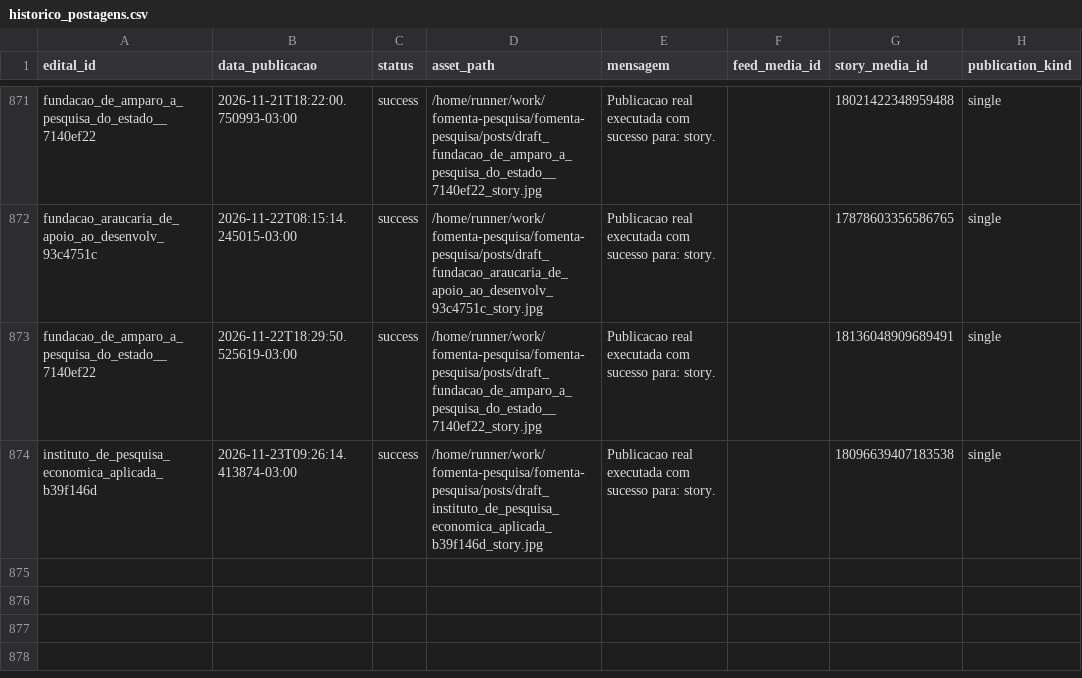
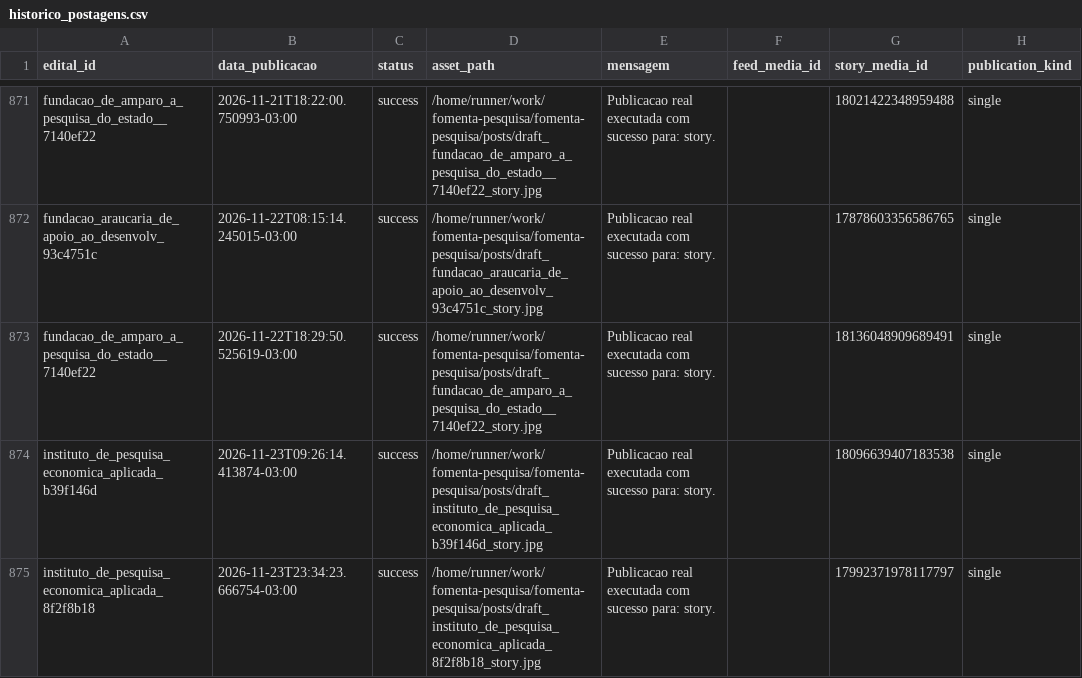
Before and after one commit to brauliorrs/fomenta-pesquisa, a CSV file: data/historico_postagens.csv, drawn as a sheet; only a part is shown, gaps mark what is left out; the diff names each change by its address in the sheet, - before the commit and + after, or states it on an @@ line.

```diff
--- a/data/historico_postagens.csv
+++ b/data/historico_postagens.csv
+row 875: instituto_de_pesquisa_economica_aplicada_8f2f8b18 | 2026-11-23T23:34:23.666754-03:00 | success | /home/runner/work/fomenta-pesquisa/fomenta-pesquisa/posts/draft_instituto_de_pesquisa_economica_aplicada_8f2f8b18_story.jpg | Publicacao real executada com sucesso para: story. |  | 17992371978117797 | single
```
Also changed, not shown: 3 other files.
